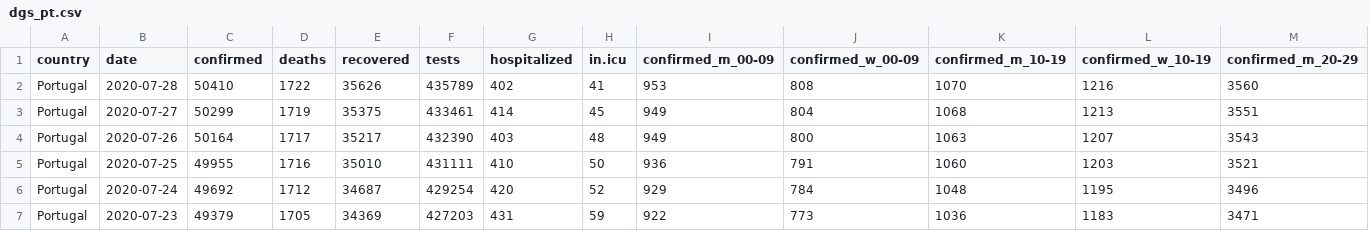
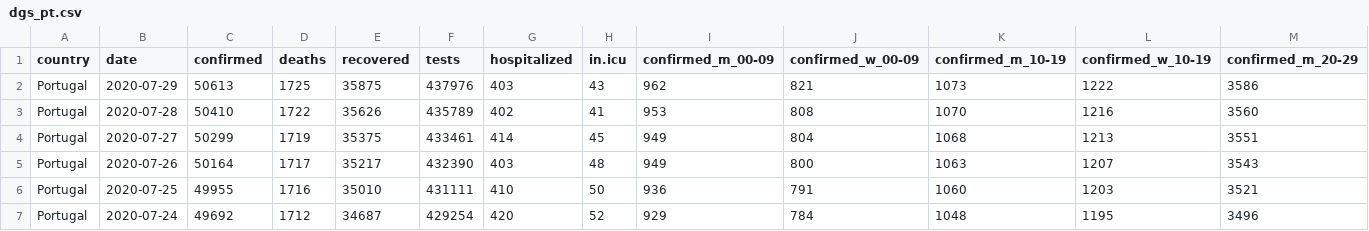
Before and after one commit to averissimo/covid19.pt.data, a CSV file: data/dgs_pt.csv, drawn as a sheet; only a part is shown; the shorter side is filled out with more unchanged rows; rows hold the shown columns only; the diff names each change by its address in the sheet, - before the commit and + after, or states it on an @@ line.

```diff
--- a/data/dgs_pt.csv
+++ b/data/dgs_pt.csv
+row 2: Portugal | 2020-07-29 | 50613 | 1725 | 35875 | 437976 | 403 | 43 | 962 | 821 | 1073 | 1222 | 3586
```
Also changed, not shown: data/covid19_pt.csv, 9 other files.
